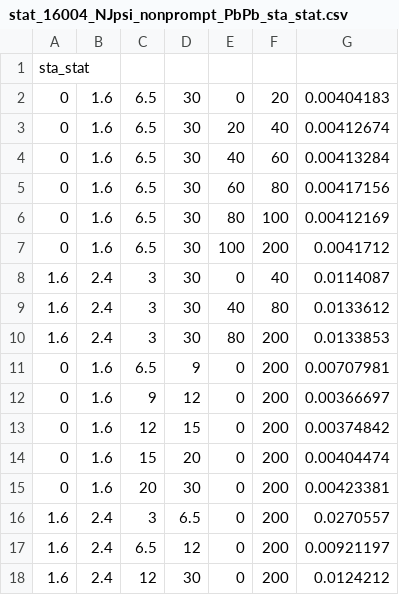
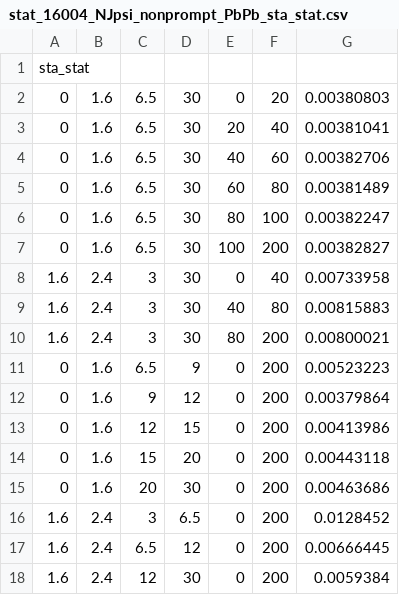
Before and after one commit to mcoquet642/DimuonCADIs, a CSV file: HIN-16-004/Efficiency/Systematics/stat/stat_16004_NJpsi_nonprompt_PbPb_sta_stat.csv, drawn as a sheet.

```diff
--- a/HIN-16-004/Efficiency/Systematics/stat/stat_16004_NJpsi_nonprompt_PbPb_sta_stat.csv
+++ b/HIN-16-004/Efficiency/Systematics/stat/stat_16004_NJpsi_nonprompt_PbPb_sta_stat.csv
@@ -1,18 +1,18 @@
 sta_stat
-0, 1.6, 6.5, 30, 0, 20, 0.00404183
-0, 1.6, 6.5, 30, 20, 40, 0.00412674
-0, 1.6, 6.5, 30, 40, 60, 0.00413284
-0, 1.6, 6.5, 30, 60, 80, 0.00417156
-0, 1.6, 6.5, 30, 80, 100, 0.00412169
-0, 1.6, 6.5, 30, 100, 200, 0.0041712
-1.6, 2.4, 3, 30, 0, 40, 0.0114087
-1.6, 2.4, 3, 30, 40, 80, 0.0133612
-1.6, 2.4, 3, 30, 80, 200, 0.0133853
-0, 1.6, 6.5, 9, 0, 200, 0.00707981
-0, 1.6, 9, 12, 0, 200, 0.00366697
-0, 1.6, 12, 15, 0, 200, 0.00374842
-0, 1.6, 15, 20, 0, 200, 0.00404474
-0, 1.6, 20, 30, 0, 200, 0.00423381
-1.6, 2.4, 3, 6.5, 0, 200, 0.0270557
-1.6, 2.4, 6.5, 12, 0, 200, 0.00921197
-1.6, 2.4, 12, 30, 0, 200, 0.0124212
+0, 1.6, 6.5, 30, 0, 20, 0.00380803
+0, 1.6, 6.5, 30, 20, 40, 0.00381041
+0, 1.6, 6.5, 30, 40, 60, 0.00382706
+0, 1.6, 6.5, 30, 60, 80, 0.00381489
+0, 1.6, 6.5, 30, 80, 100, 0.00382247
+0, 1.6, 6.5, 30, 100, 200, 0.00382827
+1.6, 2.4, 3, 30, 0, 40, 0.00733958
+1.6, 2.4, 3, 30, 40, 80, 0.00815883
+1.6, 2.4, 3, 30, 80, 200, 0.00800021
+0, 1.6, 6.5, 9, 0, 200, 0.00523223
+0, 1.6, 9, 12, 0, 200, 0.00379864
+0, 1.6, 12, 15, 0, 200, 0.00413986
+0, 1.6, 15, 20, 0, 200, 0.00443118
+0, 1.6, 20, 30, 0, 200, 0.00463686
+1.6, 2.4, 3, 6.5, 0, 200, 0.0128452
+1.6, 2.4, 6.5, 12, 0, 200, 0.00666445
+1.6, 2.4, 12, 30, 0, 200, 0.0059384
```
Also changed, not shown: HIN-16-004/Efficiency/Systematics/stat/stat_16025_NJpsi_nonprompt_PP_sta_stat.csv, HIN-16-004/Efficiency/Systematics/stat/stat_16025_NJpsi_nonprompt_PbPb_muid_stat.csv, 35 other files.
